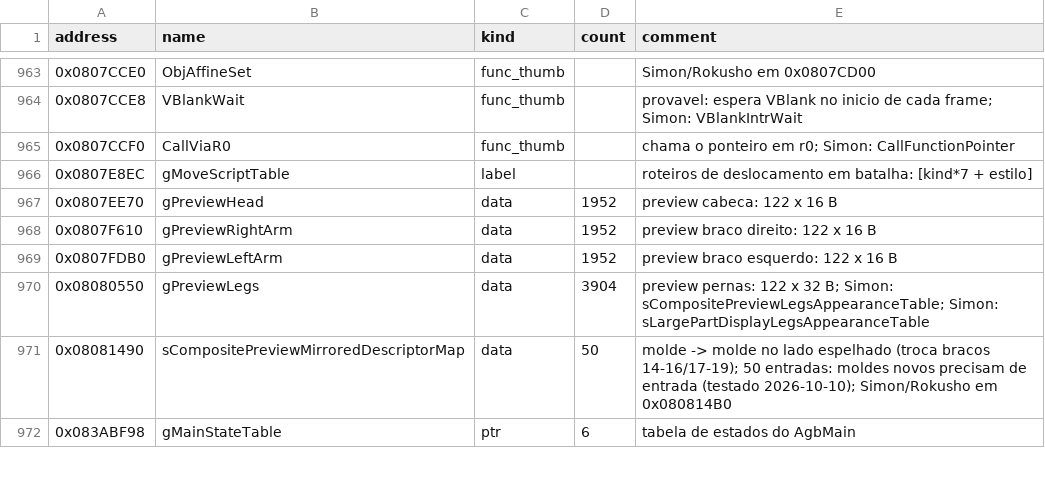
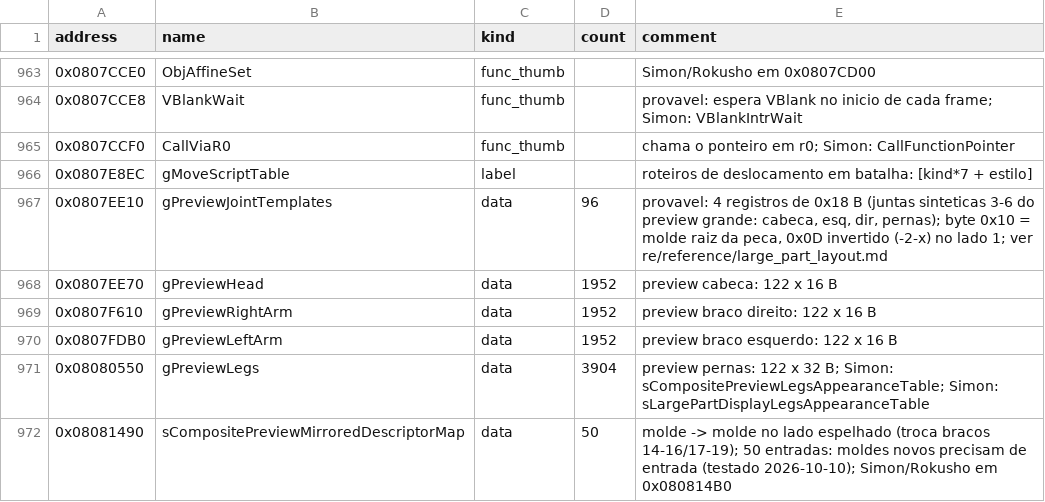
Before and after one commit to jvsdm/Medabots-Romhacking-Toolkit, a CSV file: re/symbols/mtbe.csv, drawn as a sheet; only a part is shown, gaps mark what is left out; the shorter side is filled out with more unchanged rows.

```diff
--- a/re/symbols/mtbe.csv
+++ b/re/symbols/mtbe.csv
@@ -966,2 +966,3 @@ address,name,kind,count,comment
 0x0807E8EC,gMoveScriptTable,label,,roteiros de deslocamento em batalha: [kind*7 + estilo]
+0x0807EE10,gPreviewJointTemplates,data,96,"provavel: 4 registros de 0x18 B (juntas sinteticas 3-6 do preview grande: cabeca, esq, dir, pernas); byte 0x10 = molde raiz da peca, 0x0D invertido (-2-x) no lado 1; ver re/reference/large_part_layout.md"
 0x0807EE70,gPreviewHead,data,1952,preview cabeca: 122 x 16 B
```
Also changed, not shown: 3 other files.
